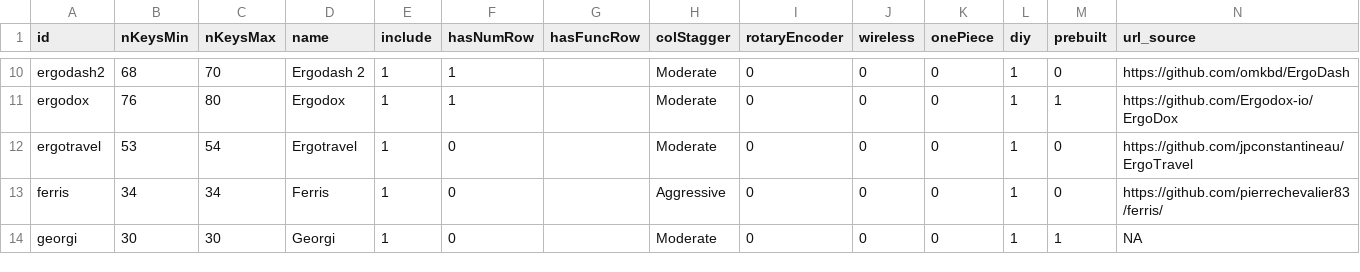
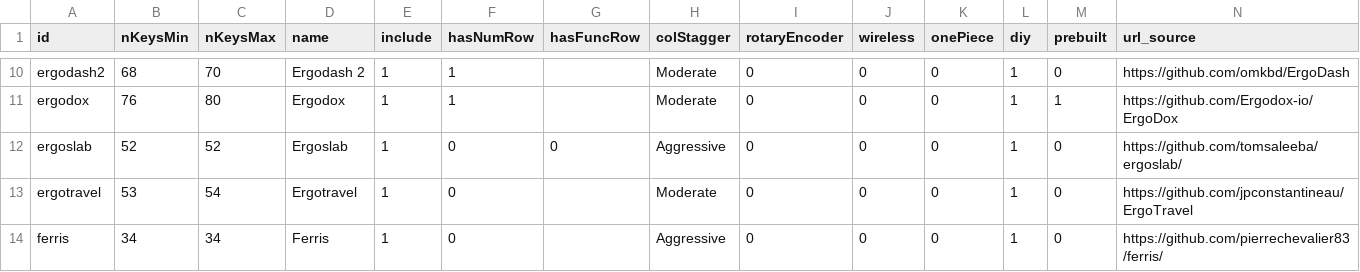
Before and after one commit to jhelvy/splitKbCompare, a CSV file: keyboards.csv, drawn as a sheet; only a part is shown, gaps mark what is left out; the shorter side is filled out with more unchanged rows; rows hold the shown columns only; the diff names each change by its address in the sheet, - before the commit and + after, or states it on an @@ line.

Commit message:
feat: add ergoslab keyboard

```diff
--- a/keyboards.csv
+++ b/keyboards.csv
+row 12: ergoslab | 52 | 52 | Ergoslab | 1 | 0 | 0 | Aggressive | 0 | 0 | 0 | 1 | 0 | https://github.com/tomsaleeba/ergoslab/
```
Also changed, not shown: 1 other file.
